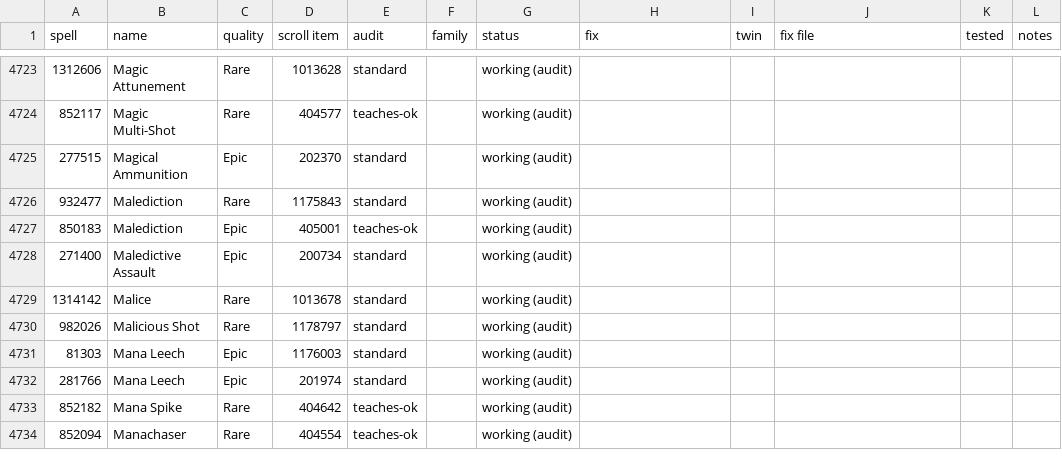
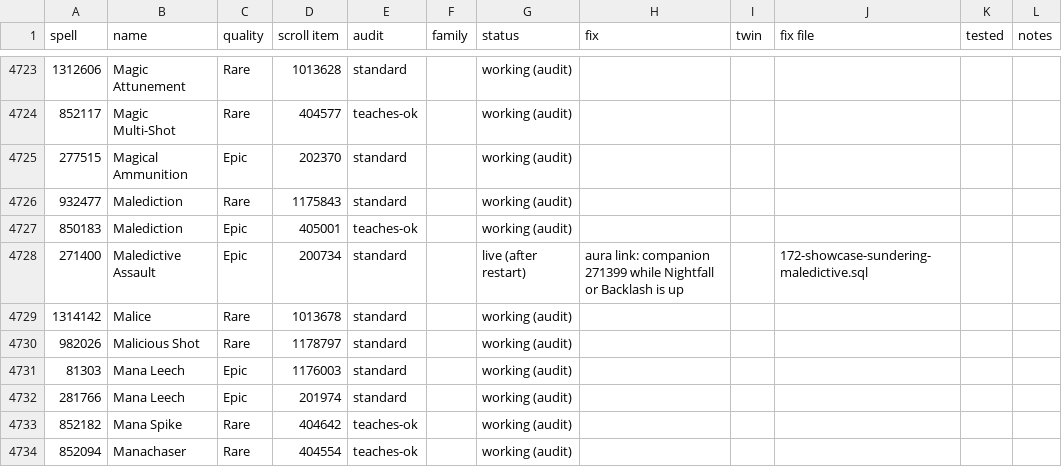
Before and after one commit to JaTynan/coa-wildcard-mystic, a CSV file: enchants/tracker.csv, drawn as a sheet; only a part is shown, gaps mark what is left out.

```diff
--- a/enchants/tracker.csv
+++ b/enchants/tracker.csv
@@ -4727,3 +4727,3 @@ spell,name,quality,scroll item,audit,family,status,fix,twin,fix file,tested,note
 850183,Malediction,Epic,405001,teaches-ok,,working (audit),,,,,
-271400,Maledictive Assault,Epic,200734,standard,,working (audit),,,,,
+271400,Maledictive Assault,Epic,200734,standard,,live (after restart),aura link: companion 271399 while Nightfall or Backlash is up,,172-showcase-sundering-maledictive.sql,,
 1314142,Malice,Rare,1013678,standard,,working (audit),,,,,
```
Also changed, not shown: enchants/test-checklist.csv, 2 other files.
